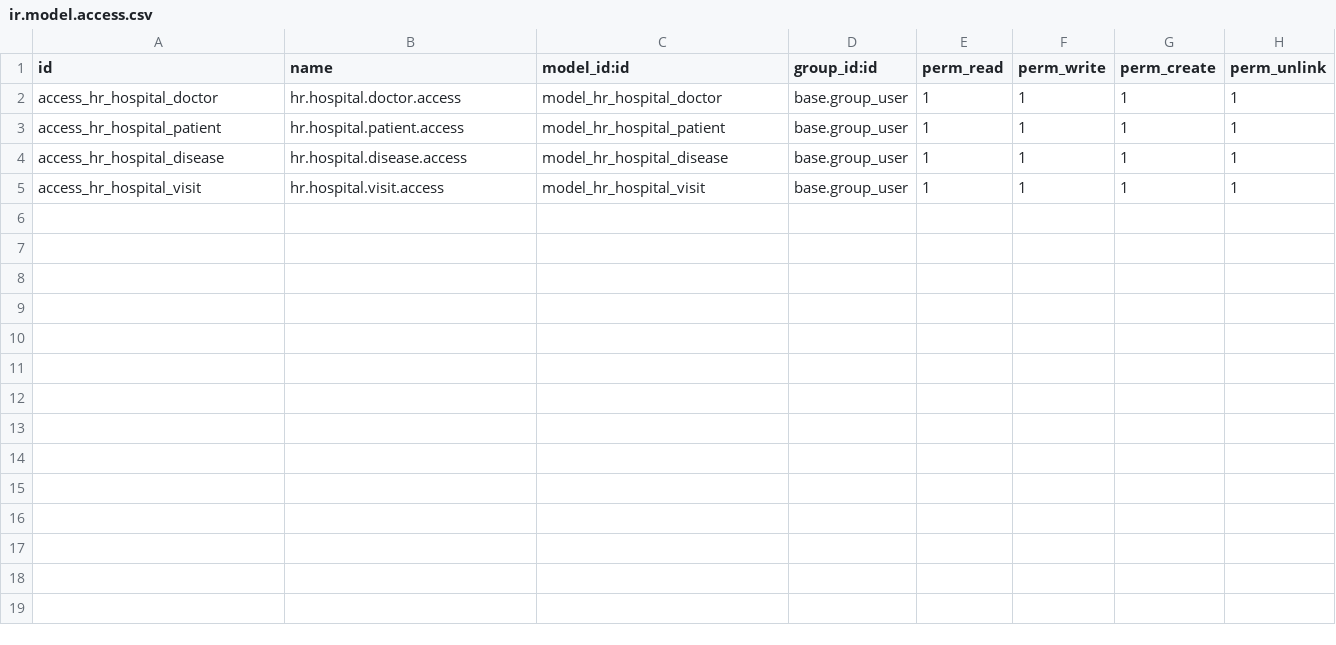
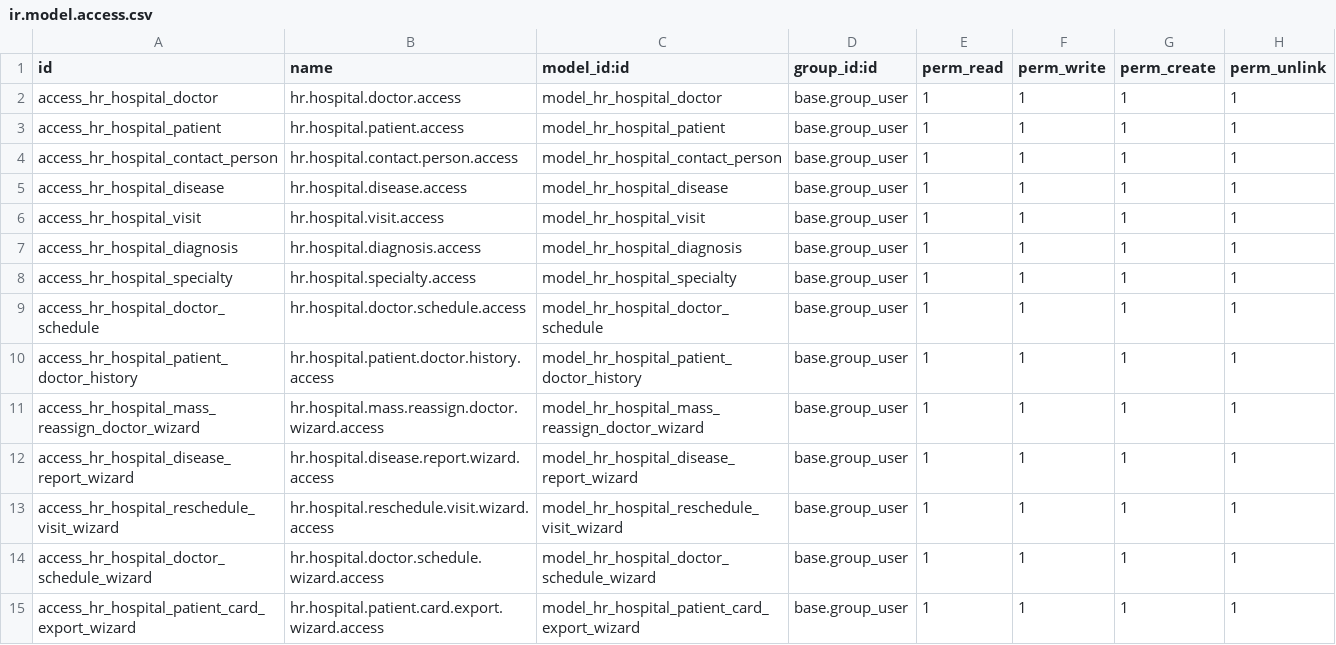
Before and after one commit to Vitaliiii/odoo-19-edu-module, a CSV file: hr_hospital/security/ir.model.access.csv, drawn as a sheet; the diff names each change by its address in the sheet, - before the commit and + after, or states it on an @@ line.

```diff
--- a/hr_hospital/security/ir.model.access.csv
+++ b/hr_hospital/security/ir.model.access.csv
+row 4: access_hr_hospital_contact_person | hr.hospital.contact.person.access | model_hr_hospital_contact_person | base.group_user | 1 | 1 | 1 | 1
+row 7: access_hr_hospital_diagnosis | hr.hospital.diagnosis.access | model_hr_hospital_diagnosis | base.group_user | 1 | 1 | 1 | 1
+row 8: access_hr_hospital_specialty | hr.hospital.specialty.access | model_hr_hospital_specialty | base.group_user | 1 | 1 | 1 | 1
+row 9: access_hr_hospital_doctor_schedule | hr.hospital.doctor.schedule.access | model_hr_hospital_doctor_schedule | base.group_user | 1 | 1 | 1 | 1
+row 10: access_hr_hospital_patient_doctor_history | hr.hospital.patient.doctor.history.access | model_hr_hospital_patient_doctor_history | base.group_user | 1 | 1 | 1 | 1
+row 11: access_hr_hospital_mass_reassign_doctor_wizard | hr.hospital.mass.reassign.doctor.wizard.access | model_hr_hospital_mass_reassign_doctor_wizard | base.group_user | 1 | 1 | 1 | 1
+row 12: access_hr_hospital_disease_report_wizard | hr.hospital.disease.report.wizard.access | model_hr_hospital_disease_report_wizard | base.group_user | 1 | 1 | 1 | 1
+row 13: access_hr_hospital_reschedule_visit_wizard | hr.hospital.reschedule.visit.wizard.access | model_hr_hospital_reschedule_visit_wizard | base.group_user | 1 | 1 | 1 | 1
+row 14: access_hr_hospital_doctor_schedule_wizard | hr.hospital.doctor.schedule.wizard.access | model_hr_hospital_doctor_schedule_wizard | base.group_user | 1 | 1 | 1 | 1
+row 15: access_hr_hospital_patient_card_export_wizard | hr.hospital.patient.card.export.wizard.access | model_hr_hospital_patient_card_export_wizard | base.group_user | 1 | 1 | 1 | 1
```
Also changed, not shown: 30 other files.
